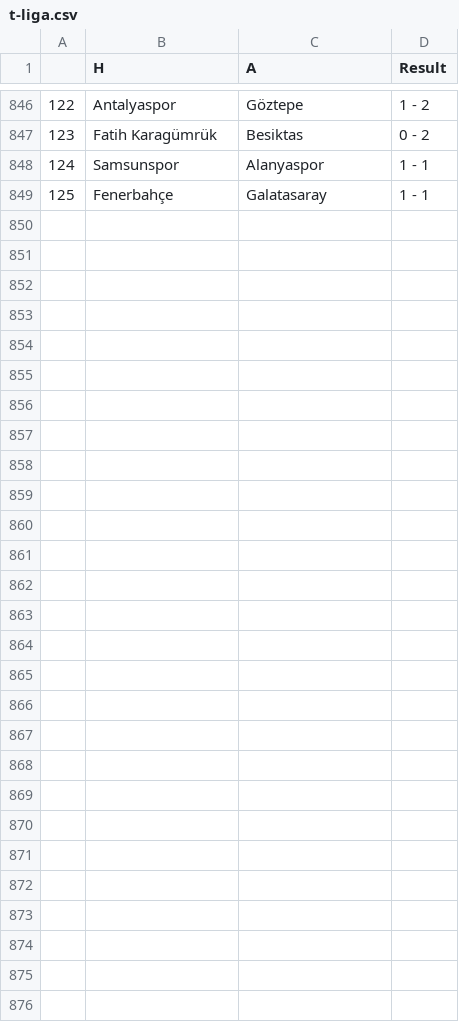
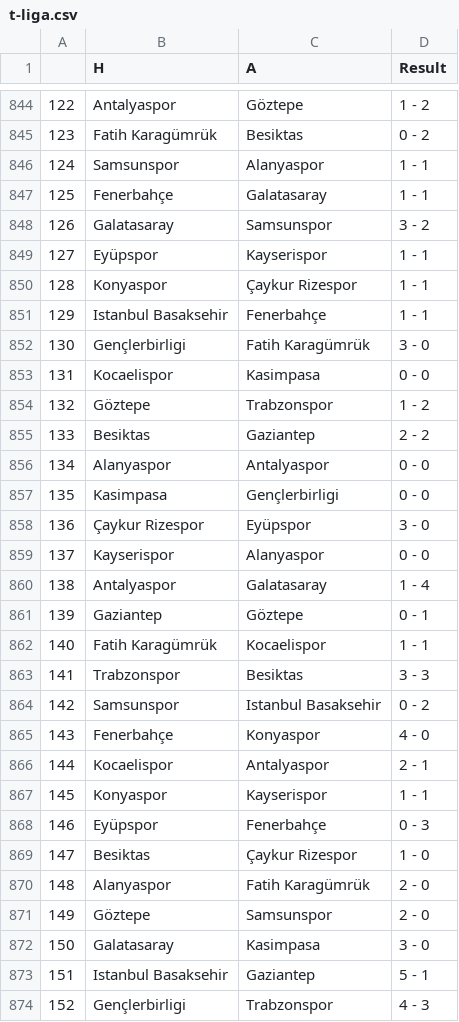
Before and after one commit to AmirBih/pred-rez-turska-liga, a CSV file: t-liga.csv, drawn as a sheet; only a part is shown, gaps mark what is left out; the diff covers the shown part only; the diff names each change by its address in the sheet, - before the commit and + after, or states it on an @@ line.

```diff
--- a/t-liga.csv
+++ b/t-liga.csv
+row 848: 126 | Galatasaray | Samsunspor | 3 - 2
+row 849: 127 | Eyüpspor | Kayserispor | 1 - 1
+row 850: 128 | Konyaspor | Çaykur Rizespor | 1 - 1
+row 851: 129 | Istanbul Basaksehir | Fenerbahçe | 1 - 1
+row 852: 130 | Gençlerbirligi | Fatih Karagümrük | 3 - 0
+row 853: 131 | Kocaelispor | Kasimpasa | 0 - 0
+row 854: 132 | Göztepe | Trabzonspor | 1 - 2
+row 855: 133 | Besiktas | Gaziantep | 2 - 2
+row 856: 134 | Alanyaspor | Antalyaspor | 0 - 0
+row 857: 135 | Kasimpasa | Gençlerbirligi | 0 - 0
+row 858: 136 | Çaykur Rizespor | Eyüpspor | 3 - 0
+row 859: 137 | Kayserispor | Alanyaspor | 0 - 0
+row 860: 138 | Antalyaspor | Galatasaray | 1 - 4
+row 861: 139 | Gaziantep | Göztepe | 0 - 1
+row 862: 140 | Fatih Karagümrük | Kocaelispor | 1 - 1
+row 863: 141 | Trabzonspor | Besiktas | 3 - 3
+row 864: 142 | Samsunspor | Istanbul Basaksehir | 0 - 2
+row 865: 143 | Fenerbahçe | Konyaspor | 4 - 0
+row 866: 144 | Kocaelispor | Antalyaspor | 2 - 1
+row 867: 145 | Konyaspor | Kayserispor | 1 - 1
+row 868: 146 | Eyüpspor | Fenerbahçe | 0 - 3
+row 869: 147 | Besiktas | Çaykur Rizespor | 1 - 0
+row 870: 148 | Alanyaspor | Fatih Karagümrük | 2 - 0
+row 871: 149 | Göztepe | Samsunspor | 2 - 0
+row 872: 150 | Galatasaray | Kasimpasa | 3 - 0
+row 873: 151 | Istanbul Basaksehir | Gaziantep | 5 - 1
+row 874: 152 | Gençlerbirligi | Trabzonspor | 4 - 3
```
Also changed, not shown: 2 removed rows elsewhere in this file, forma_a.csv, forma_h.csv, 6 other files.
